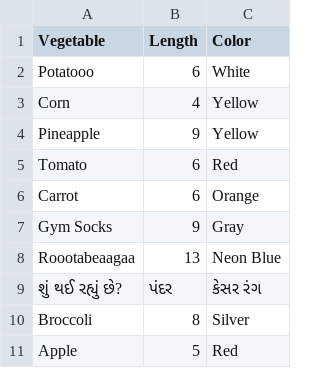
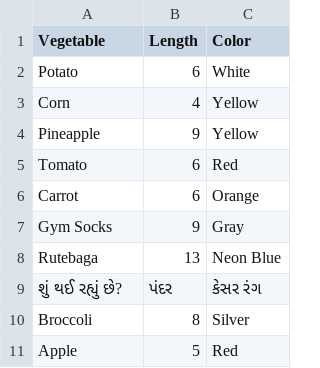
Before and after one commit to data4news/bad-veggies, a CSV file: veggies.csv, drawn as a sheet.

Commit message:
Fixed specifically the veggies spelling

```diff
--- a/veggies.csv
+++ b/veggies.csv
@@ -1,3 +1,3 @@
 Vegetable, Length, Color
-Potatooo,6, White
+Potato,6, White
 Corn,4, Yellow
@@ -7,3 +7,3 @@ Carrot,6, Orange
 Gym Socks,9, Gray
-Roootabeaagaa,13, Neon Blue
+Rutebaga,13, Neon Blue
 શું થઈ રહ્યું છે?, પંદર, કેસર રંગ
```
